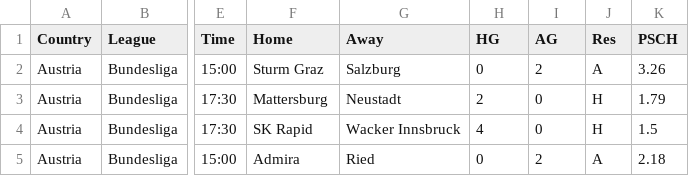
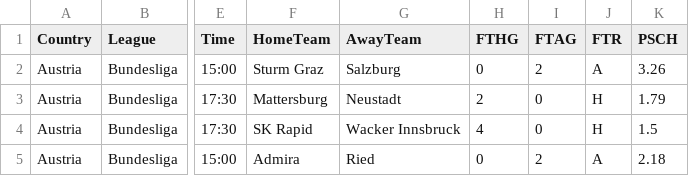
Before and after one commit to LorEri2/StatsMax, a CSV file: CSV_Data/data2025/AUT.csv, drawn as a sheet; only a part is shown, gaps mark what is left out; the diff names each change by its address in the sheet, - before the commit and + after, or states it on an @@ line.

```diff
--- a/CSV_Data/data2025/AUT.csv
+++ b/CSV_Data/data2025/AUT.csv
-F1: Home
+F1: HomeTeam
-G1: Away
+G1: AwayTeam
-H1: HG
+H1: FTHG
-I1: AG
+I1: FTAG
-J1: Res
+J1: FTR
```
Also changed, not shown: CSV_Data/data2025/DNK.csv, CSV_Data/data2025/FIN.csv, 14 other files.
